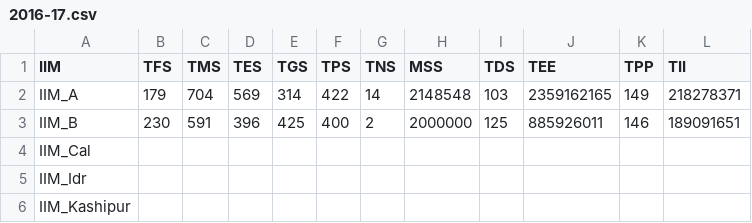
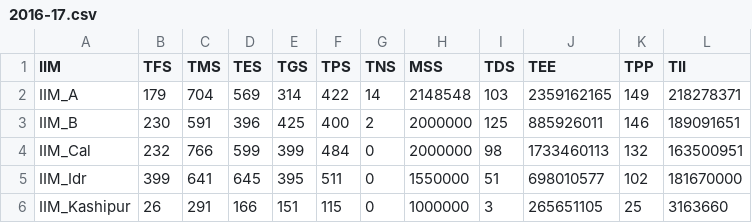
Before and after one commit to shariquemd875/ime634, a CSV file: 2016-17.csv, drawn as a sheet; only a part is shown; the diff covers the shown part only.

```diff
--- a/2016-17.csv
+++ b/2016-17.csv
@@ -3,4 +3,4 @@ IIM_A,179,704,569,314,422,14,2148548,103,2359162165,149,218278371
 IIM_B,230,591,396,425,400,2,2000000,125,885926011,146,189091651
-IIM_Cal,,,,,,,,,,,
-IIM_Idr,,,,,,,,,,,
-IIM_Kashipur,,,,,,,,,,,
+IIM_Cal,232,766,599,399,484,0,2000000,98,1733460113,132,163500951
+IIM_Idr,399,641,645,395,511,0,1550000,51,698010577,102,181670000
+IIM_Kashipur,26,291,166,151,115,0,1000000,3,265651105,25,3163660
```
Also changed, not shown: 5 added rows and 88 edited cells elsewhere in this file, 1 other file.
